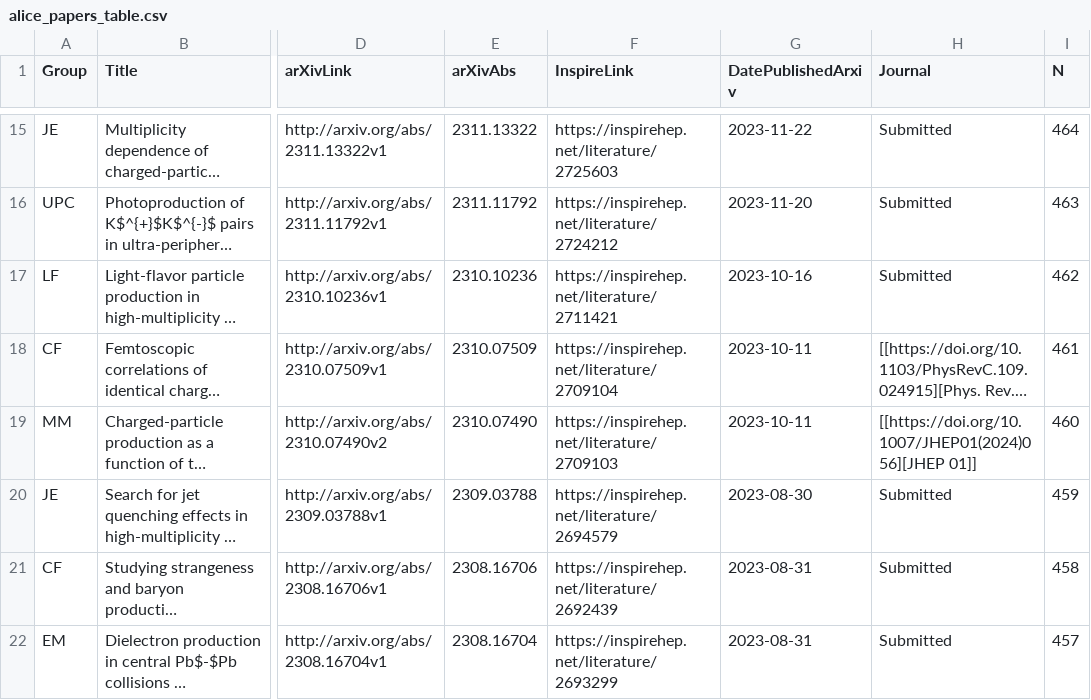
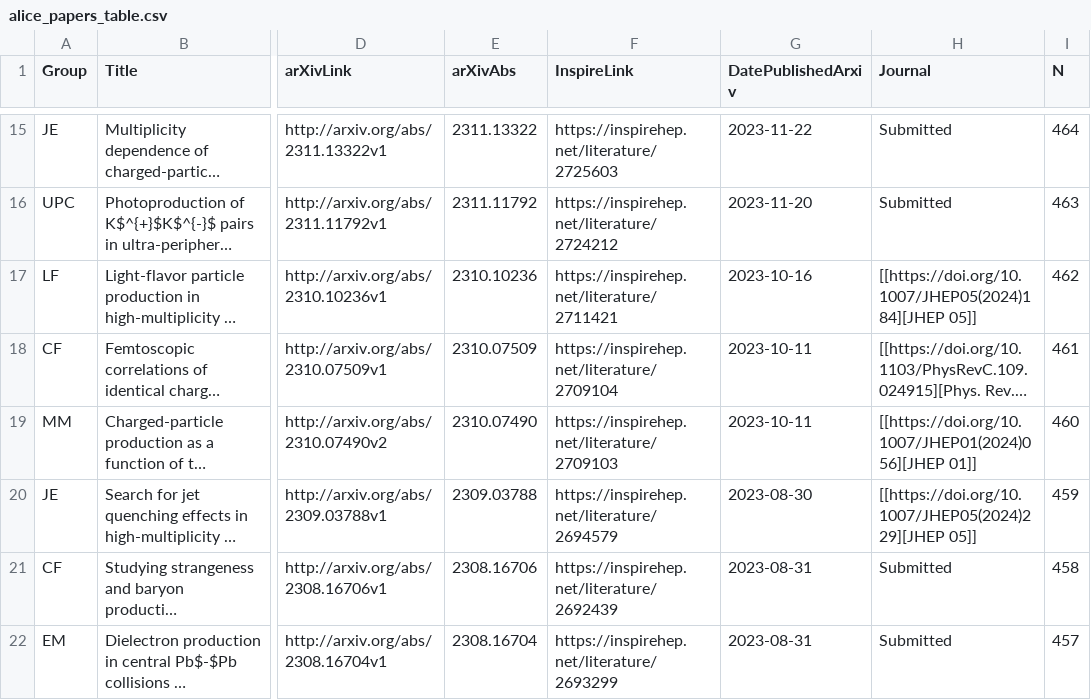
Before and after one commit to matplo/alice_papers, a CSV file: twiki/alice_papers_table.csv, drawn as a sheet; only a part is shown, gaps mark what is left out; long unchanged cells end in …; the diff names each change by its address in the sheet, - before the commit and + after, or states it on an @@ line.

```diff
--- a/twiki/alice_papers_table.csv
+++ b/twiki/alice_papers_table.csv
-H17 (Journal): Submitted
+H17 (Journal): [[https://doi.org/10.1007/JHEP05(2024)184][JHEP 05]]
-H20 (Journal): Submitted
+H20 (Journal): [[https://doi.org/10.1007/JHEP05(2024)229][JHEP 05]]
```
Also changed, not shown: 6 other files.
